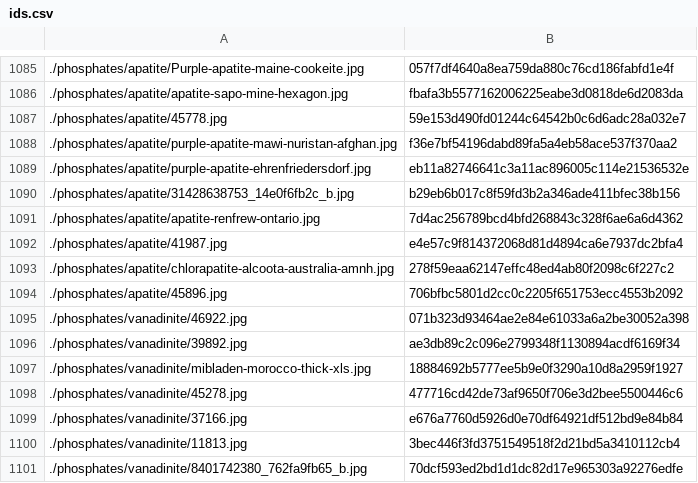
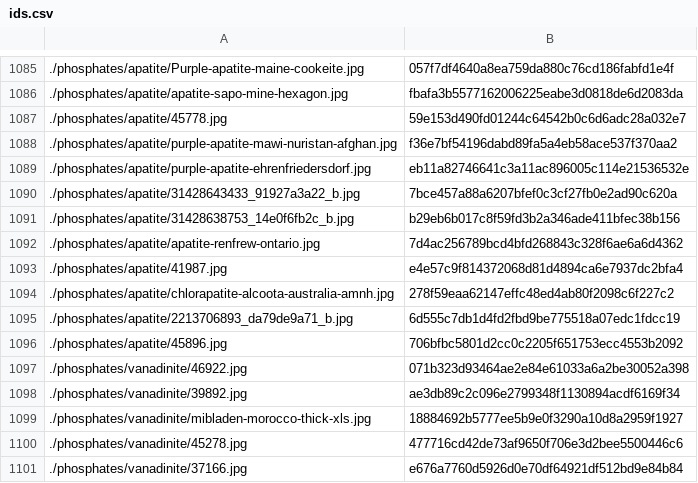
Before and after one commit to person-v132/Minerobo-Images, a CSV file: ids.csv, drawn as a sheet; only a part is shown, gaps mark what is left out; the shorter side is filled out with more unchanged rows.

```diff
--- a/ids.csv
+++ b/ids.csv
@@ -1089,2 +1089,3 @@
 ./phosphates/apatite/purple-apatite-ehrenfriedersdorf.jpg,eb11a82746641c3a11ac896005c114e21536532e
+./phosphates/apatite/31428643433_91927a3a22_b.jpg,7bce457a88a6207bfef0c3cf27fb0e2ad90c620a
 ./phosphates/apatite/31428638753_14e0f6fb2c_b.jpg,b29eb6b017c8f59fd3b2a346ade411bfec38b156
@@ -1093,2 +1094,3 @@
 ./phosphates/apatite/chlorapatite-alcoota-australia-amnh.jpg,278f59eaa62147effc48ed4ab80f2098c6f227c2
+./phosphates/apatite/2213706893_da79de9a71_b.jpg,6d555c7db1d4fd2fbd9be775518a07edc1fdcc19
 ./phosphates/apatite/45896.jpg,706bfbc5801d2cc0c2205f651753ecc4553b2092
```
